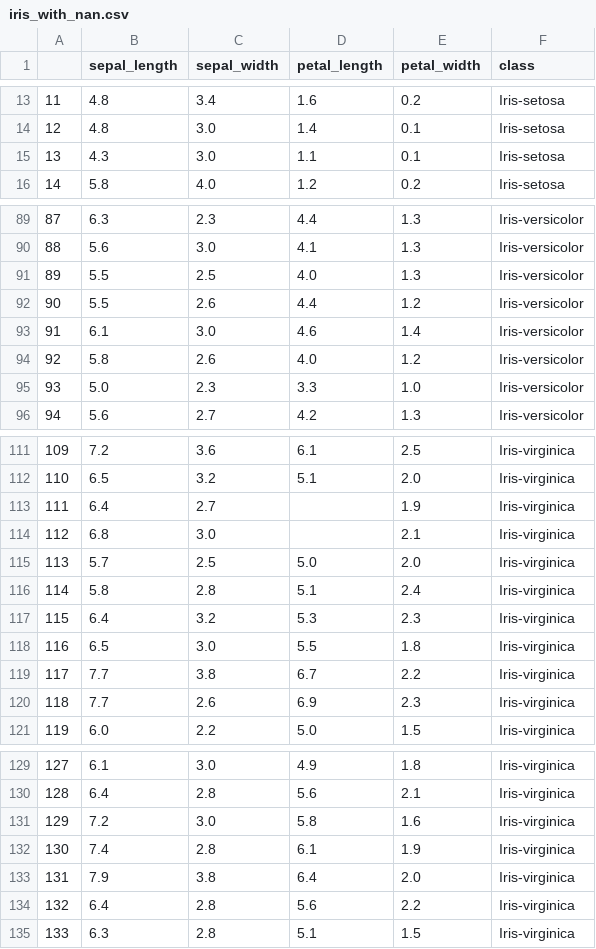
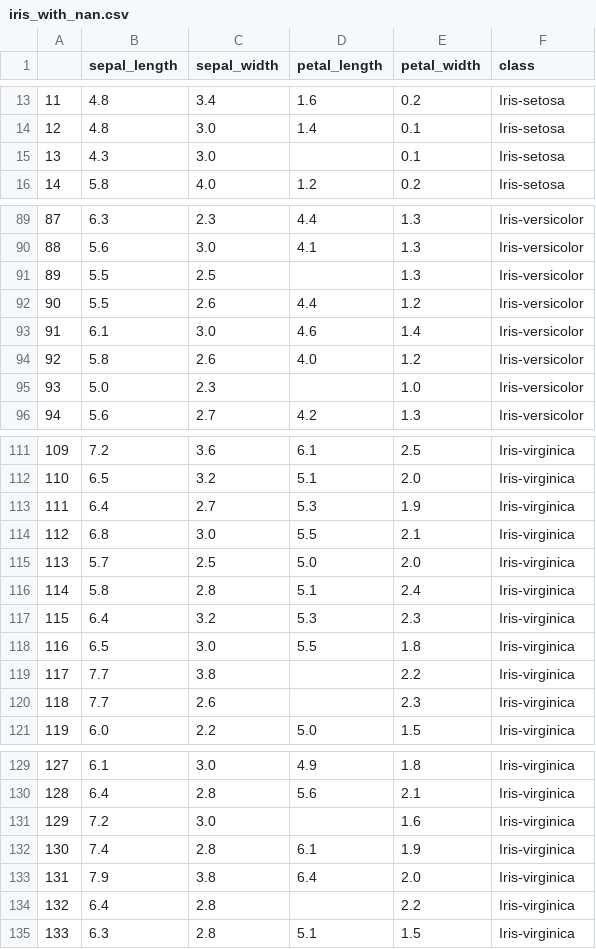
Before and after one commit to ProfAI/ml00, a CSV file: 2 - Datasets e data preprocessing/data/iris_with_nan.csv, drawn as a sheet; only a part is shown, gaps mark what is left out; the diff covers the shown part only.

```diff
--- a/2 - Datasets e data preprocessing/data/iris_with_nan.csv
+++ b/2 - Datasets e data preprocessing/data/iris_with_nan.csv
@@ -14,3 +14,3 @@
 12,4.8,3.0,1.4,0.1,Iris-setosa
-13,4.3,3.0,1.1,0.1,Iris-setosa
+13,4.3,3.0,,0.1,Iris-setosa
 14,5.8,4.0,1.2,0.2,Iris-setosa
@@ -90,3 +90,3 @@
 88,5.6,3.0,4.1,1.3,Iris-versicolor
-89,5.5,2.5,4.0,1.3,Iris-versicolor
+89,5.5,2.5,,1.3,Iris-versicolor
 90,5.5,2.6,4.4,1.2,Iris-versicolor
@@ -94,3 +94,3 @@
 92,5.8,2.6,4.0,1.2,Iris-versicolor
-93,5.0,2.3,3.3,1.0,Iris-versicolor
+93,5.0,2.3,,1.0,Iris-versicolor
 94,5.6,2.7,4.2,1.3,Iris-versicolor
@@ -112,4 +112,4 @@
 110,6.5,3.2,5.1,2.0,Iris-virginica
-111,6.4,2.7,,1.9,Iris-virginica
-112,6.8,3.0,,2.1,Iris-virginica
+111,6.4,2.7,5.3,1.9,Iris-virginica
+112,6.8,3.0,5.5,2.1,Iris-virginica
 113,5.7,2.5,5.0,2.0,Iris-virginica
@@ -118,4 +118,4 @@
 116,6.5,3.0,5.5,1.8,Iris-virginica
-117,7.7,3.8,6.7,2.2,Iris-virginica
-118,7.7,2.6,6.9,2.3,Iris-virginica
+117,7.7,3.8,,2.2,Iris-virginica
+118,7.7,2.6,,2.3,Iris-virginica
 119,6.0,2.2,5.0,1.5,Iris-virginica
@@ -130,6 +130,6 @@
 128,6.4,2.8,5.6,2.1,Iris-virginica
-129,7.2,3.0,5.8,1.6,Iris-virginica
+129,7.2,3.0,,1.6,Iris-virginica
 130,7.4,2.8,6.1,1.9,Iris-virginica
 131,7.9,3.8,6.4,2.0,Iris-virginica
-132,6.4,2.8,5.6,2.2,Iris-virginica
+132,6.4,2.8,,2.2,Iris-virginica
 133,6.3,2.8,5.1,1.5,Iris-virginica
```
Also changed, not shown: 8 edited cells elsewhere in this file, 4 other files.
